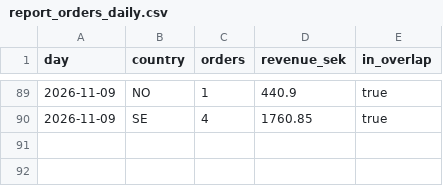
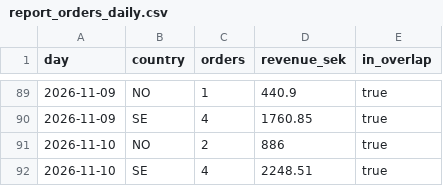
Before and after one commit to tiendatpham2407-bot/dashboard, a CSV file: report_orders_daily.csv, drawn as a sheet; only a part is shown, gaps mark what is left out.

Commit message:
Cập nhật report_orders_daily.csv 2026-11-11 09:33

```diff
--- a/report_orders_daily.csv
+++ b/report_orders_daily.csv
@@ -90 +90,3 @@ day,country,orders,revenue_sek,in_overlap
 2026-11-09,SE,4,1760.85,true
+2026-11-10,NO,2,886,true
+2026-11-10,SE,4,2248.51,true
```
